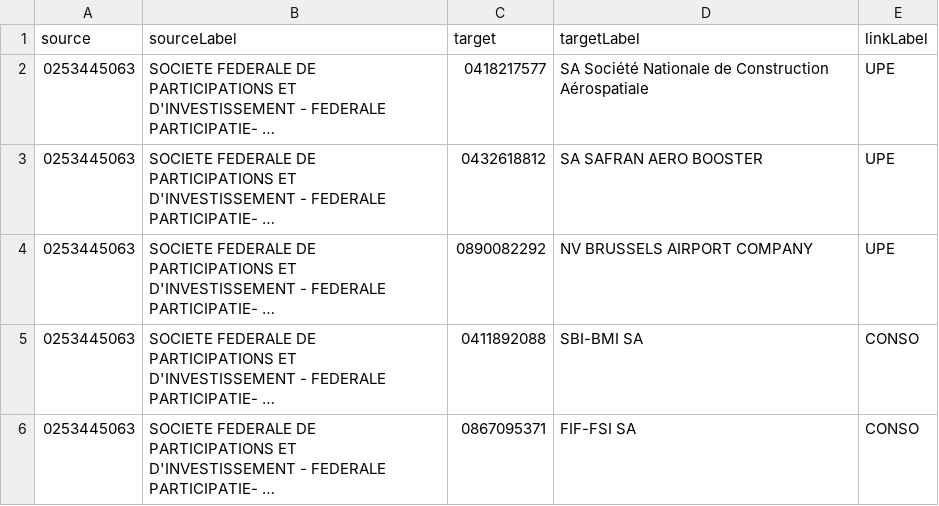
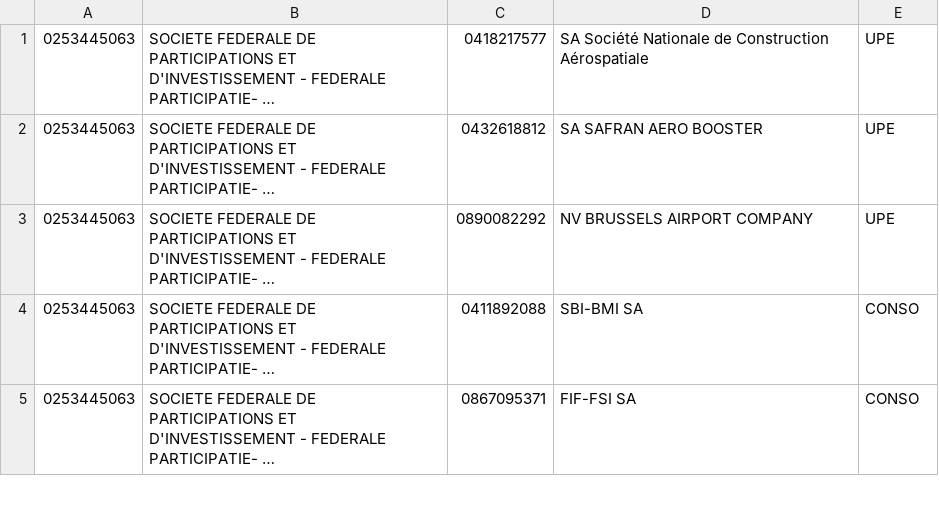
Before and after one commit to dgucc/java, a CSV file: jetty-rest/src/main/resources/aerospatial.csv, drawn as a sheet; only a part is shown; long unchanged cells end in …; the diff names each change by its address in the sheet, - before the commit and + after, or states it on an @@ line.

Commit message:
Update aerospatial.csv

```diff
--- a/jetty-rest/src/main/resources/aerospatial.csv
+++ b/jetty-rest/src/main/resources/aerospatial.csv
-row 1: source | sourceLabel | target | targetLabel | linkLabel
```
